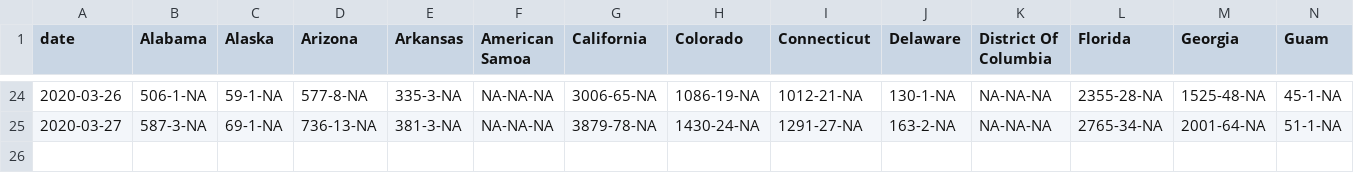
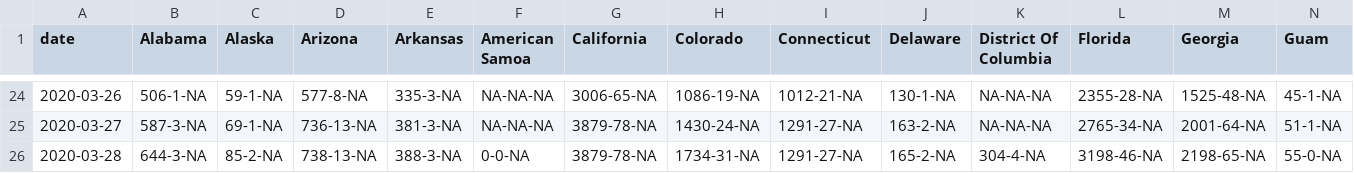
Before and after one commit to idirlab/covid19, a CSV file: assets/COVID_data_collection/data/COVIDTrackingProject_state_history_3_30.csv, drawn as a sheet; only a part is shown, gaps mark what is left out; rows hold the shown columns only; the diff names each change by its address in the sheet, - before the commit and + after, or states it on an @@ line.

```diff
--- a/assets/COVID_data_collection/data/COVIDTrackingProject_state_history_3_30.csv
+++ b/assets/COVID_data_collection/data/COVIDTrackingProject_state_history_3_30.csv
+row 26: 2020-03-28 | 644-3-NA | 85-2-NA | 738-13-NA | 388-3-NA | 0-0-NA | 3879-78-NA | 1734-31-NA | 1291-27-NA | 165-2-NA | 304-4-NA | 3198-46-NA | 2198-65-NA | 55-0-NA
```
Also changed, not shown: assets/COVID_data_collection/data/ny_state_series_3_30.csv.
